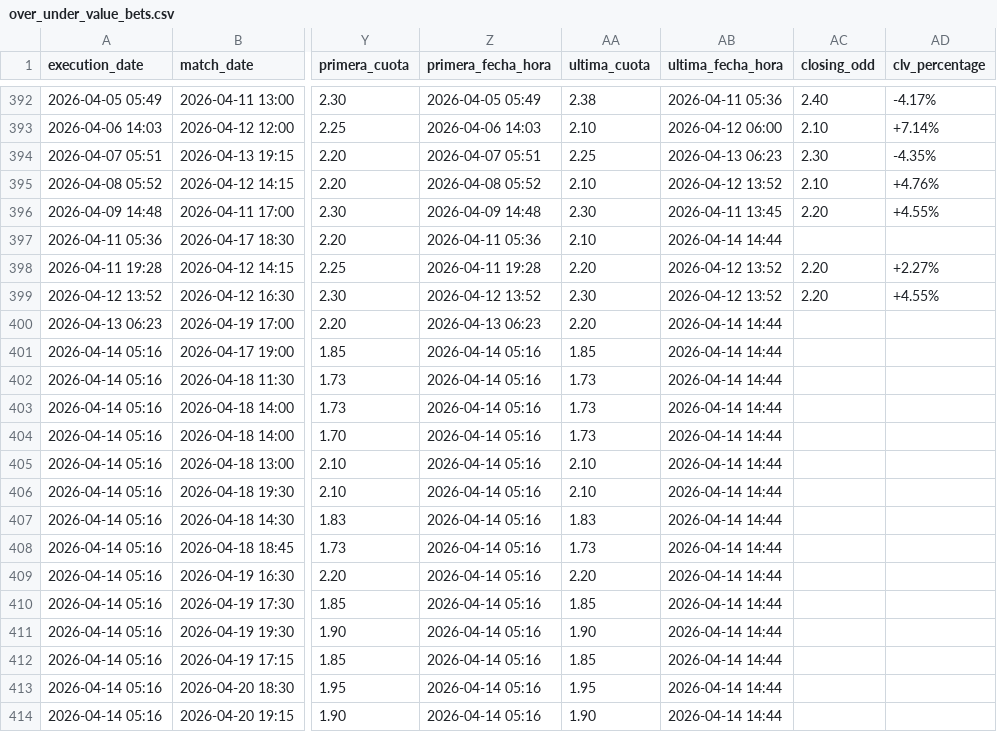
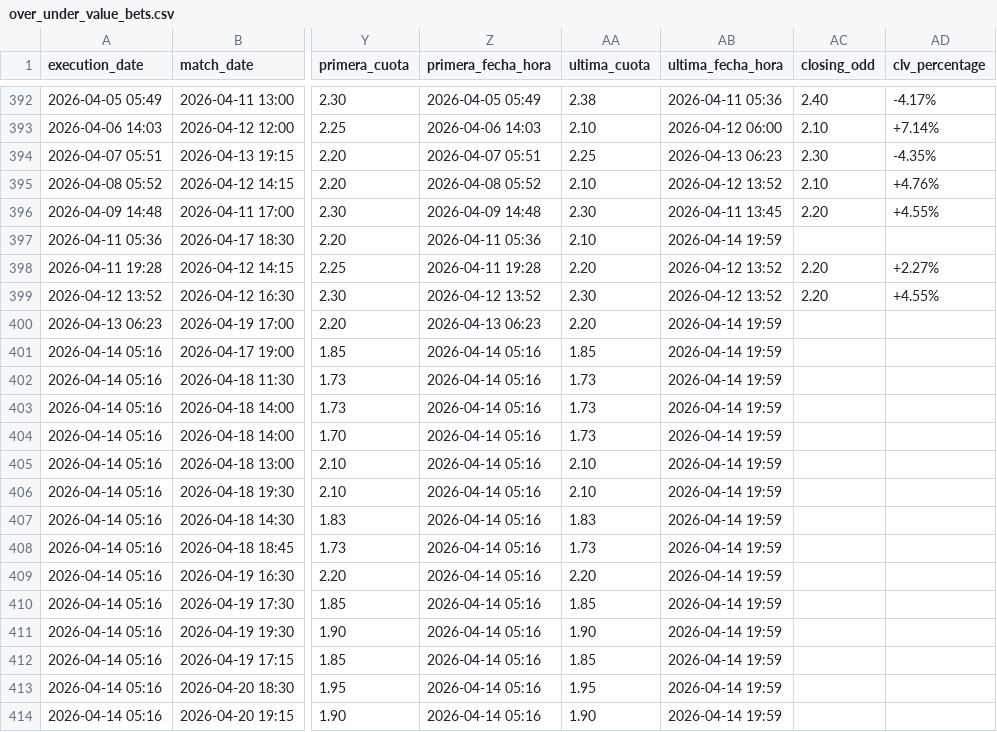
Before and after one commit to pedromanuelfdz-netizen/betting-dashboard, a CSV file: over_under_value_bets.csv, drawn as a sheet; only a part is shown, gaps mark what is left out; the diff names each change by its address in the sheet, - before the commit and + after, or states it on an @@ line.

```diff
--- a/over_under_value_bets.csv
+++ b/over_under_value_bets.csv
-AB397 (ultima_fecha_hora): 2026-04-14 14:44
+AB397 (ultima_fecha_hora): 2026-04-14 19:59
-AB400:AB414 (ultima_fecha_hora): 2026-04-14 14:44
+AB400:AB414 (ultima_fecha_hora): 2026-04-14 19:59
```
Also changed, not shown: 1 other file.
